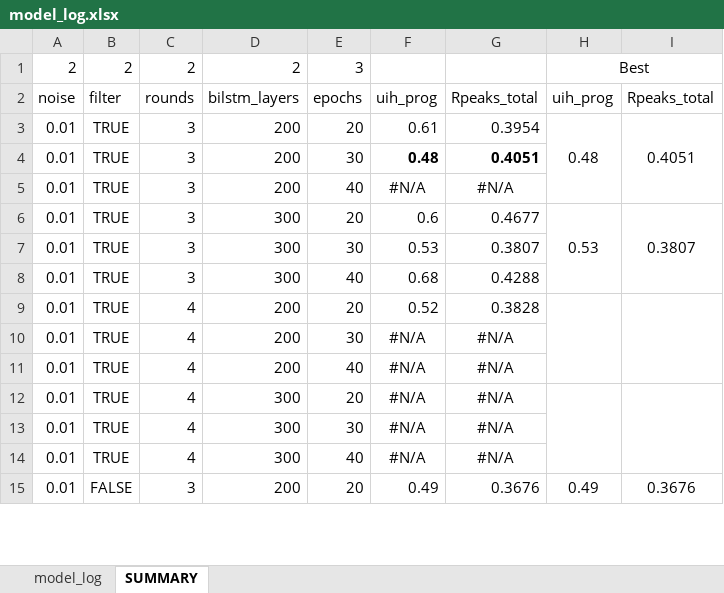
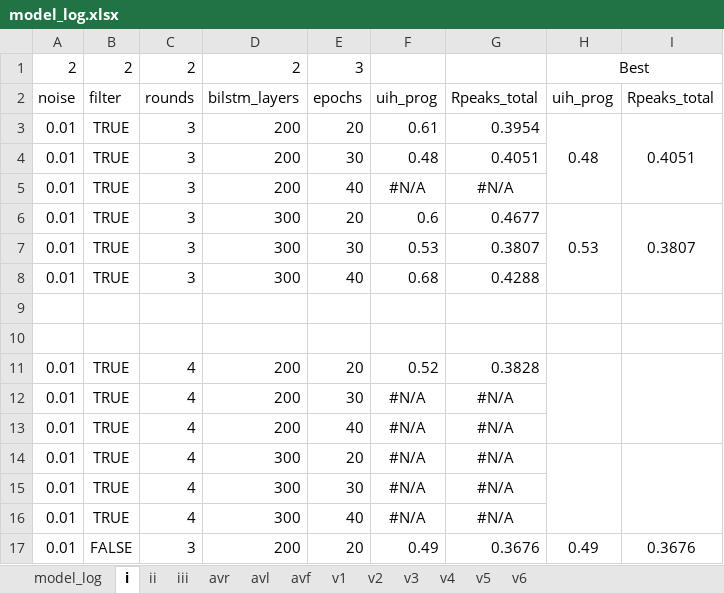
Before and after one commit to shah-in-boots/cardio_ml, an Excel workbook: annotators/model_log.xlsx, sheet i, drawn as a sheet; only a part is shown; values as stored, in another font and other column widths than the file's, no borders; conditional formats not drawn; the diff names each change by its address in the sheet, - before the commit and + after, or states it on an @@ line.

```diff
--- a/annotators/model_log.xlsx (sheet i)
+++ b/annotators/model_log.xlsx (sheet i)
-sheet tab: SUMMARY
+sheet tab: i
+sheet tab: ii
+sheet tab: iii
+sheet tab: avr
+sheet tab: avl
+sheet tab: avf
+sheet tab: v1
+sheet tab: v2
+sheet tab: v3
+sheet tab: v4
+sheet tab: v5
+sheet tab: v6
-F4:G4 bold: on
+F4:G4 bold: off
+row 9: (empty)
+row 10: (empty)
```
Also changed, not shown: sheet model_log, formulas that keep their value, 12 other files.
